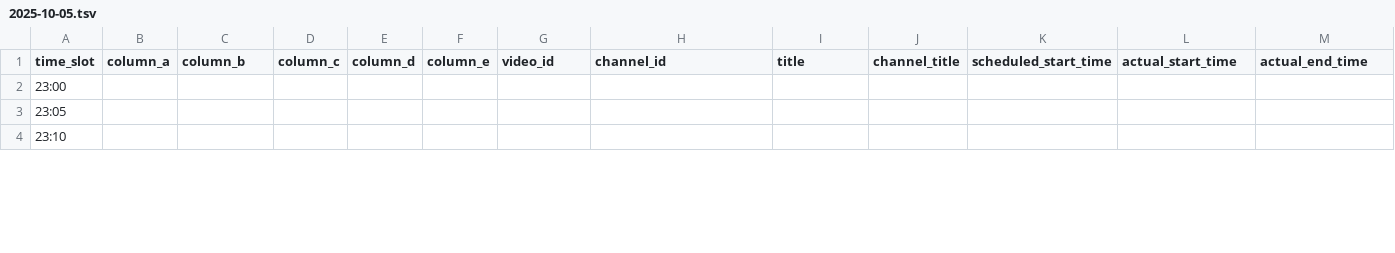
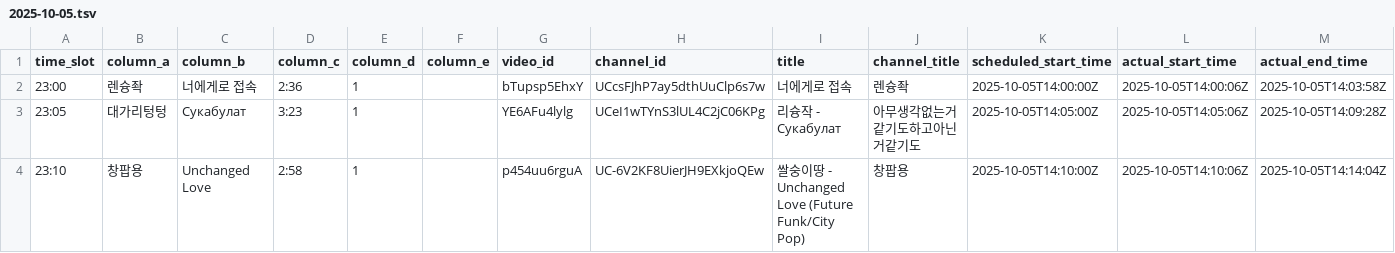
Before and after one commit to ChangpopWiki/premiere-relay-archive-data, a TSV file: 2025/10/2025-10-05.tsv, drawn as a sheet; only a part is shown; the diff covers the shown part only.

```diff
--- a/2025/10/2025-10-05.tsv
+++ b/2025/10/2025-10-05.tsv
@@ -1,4 +1,4 @@
 time_slot	column_a	column_b	column_c	column_d	column_e	video_id	channel_id	title	channel_title	scheduled_start_time	actual_start_time	actual_end_time
-23:00												
-23:05												
-23:10												
+23:00	렌슝좍	"너에게로 접속"	2:36	1		bTupsp5EhxY	UCcsFJhP7ay5dthUuClp6s7w	"너에게로 접속"	렌슝좍	2025-10-05T14:00:00Z	2025-10-05T14:00:06Z	2025-10-05T14:03:58Z
+23:05	대가리텅텅	Сукабулат	3:23	1		YE6AFu4lylg	UCeI1wTYnS3lUL4C2jC06KPg	"리슝작 - Сукабулат"	아무생각없는거같기도하고아닌거같기도	2025-10-05T14:05:00Z	2025-10-05T14:05:06Z	2025-10-05T14:09:28Z
+23:10	창팝용	"Unchanged Love"	2:58	1		p454uu6rguA	UC-6V2KF8UierJH9EXkjoQEw	"쌀숭이땅 - Unchanged Love (Future Funk/City Pop)"	창팝용	2025-10-05T14:10:00Z	2025-10-05T14:10:06Z	2025-10-05T14:14:04Z
```
Also changed, not shown: 33 edited cells elsewhere in this file, 1 other file.
